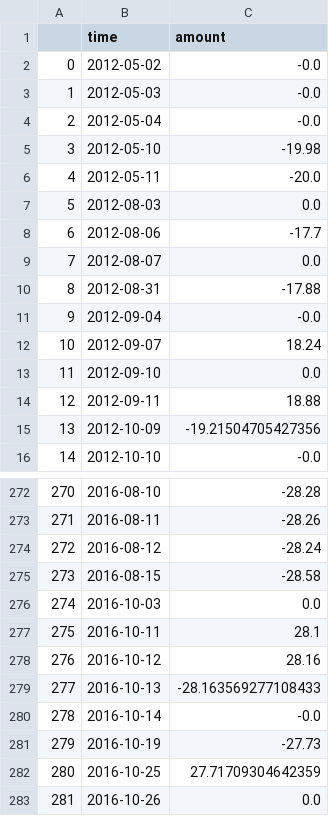
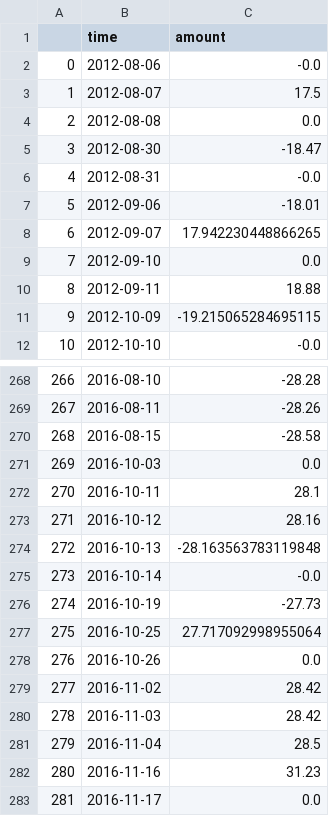
Before and after one commit to Bruck1113/momentum_trading_research, a CSV file: trade_record.csv, drawn as a sheet; only a part is shown, gaps mark what is left out; the shorter side is filled out with more unchanged rows; removed rows and columns are numbered as before the commit, all else as after; the diff covers the shown part only; the diff names each change by its address in the sheet, - before the commit and + after, or states it on an @@ line.

```diff
--- a/trade_record.csv
+++ b/trade_record.csv
-row 2: 0 | 2012-05-02 | -0.0
-row 3: 1 | 2012-05-03 | -0.0
-row 4: 2 | 2012-05-04 | -0.0
-row 5: 3 | 2012-05-10 | -19.98
-row 6: 4 | 2012-05-11 | -20.0
-row 7: 5 | 2012-08-03 | 0.0
@@ column A renumbered from row 2 down @@
-C2 (amount): -17.7
+C2 (amount): -0.0
-C3 (amount): 0.0
+C3 (amount): 17.5
+row 4: 2 | 2012-08-08 | 0.0
+row 5: 3 | 2012-08-30 | -18.47
-C6 (amount): -17.88
+C6 (amount): -0.0
-row 11: 9 | 2012-09-04 | -0.0
+row 7: 5 | 2012-09-06 | -18.01
-C8 (amount): 18.24
+C8 (amount): 17.942230448866265
-C11 (amount): -19.21504705427356
+C11 (amount): -19.215065284695115
-row 274: 272 | 2016-08-12 | -28.24
-C274 (amount): -28.163569277108433
+C274 (amount): -28.163563783119848
-C277 (amount): 27.71709304642359
+C277 (amount): 27.717092998955064
```
Also changed, not shown: 1 removed row and 88 edited cells elsewhere in this file, data.csv, evaluation.csv, 5 other files.
